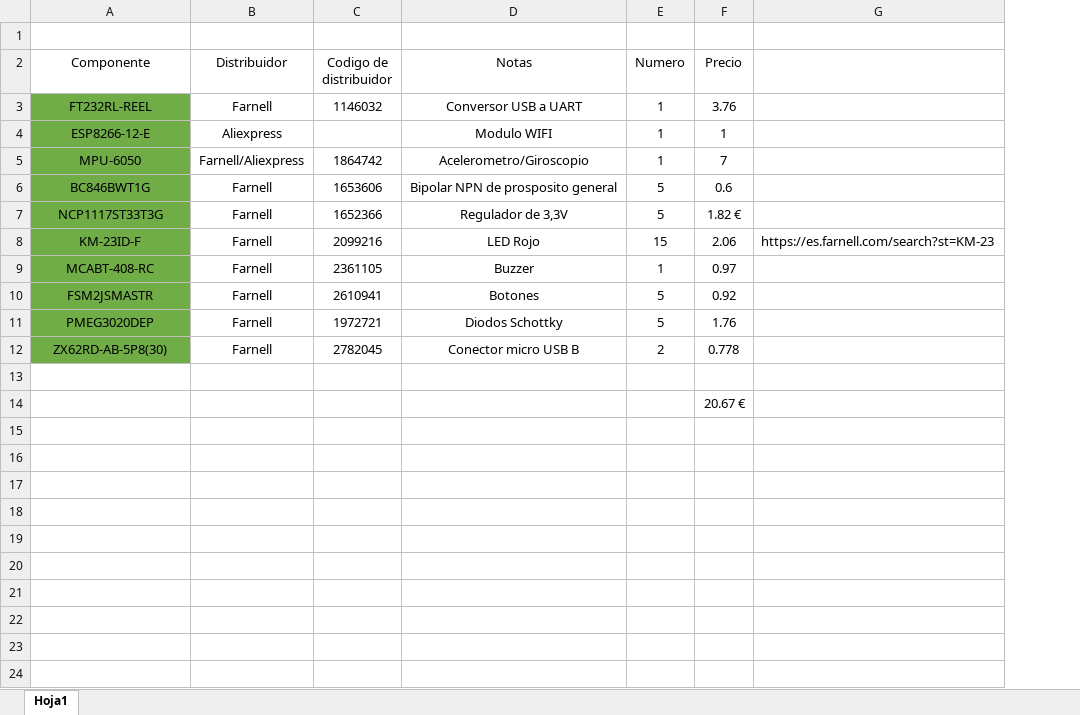
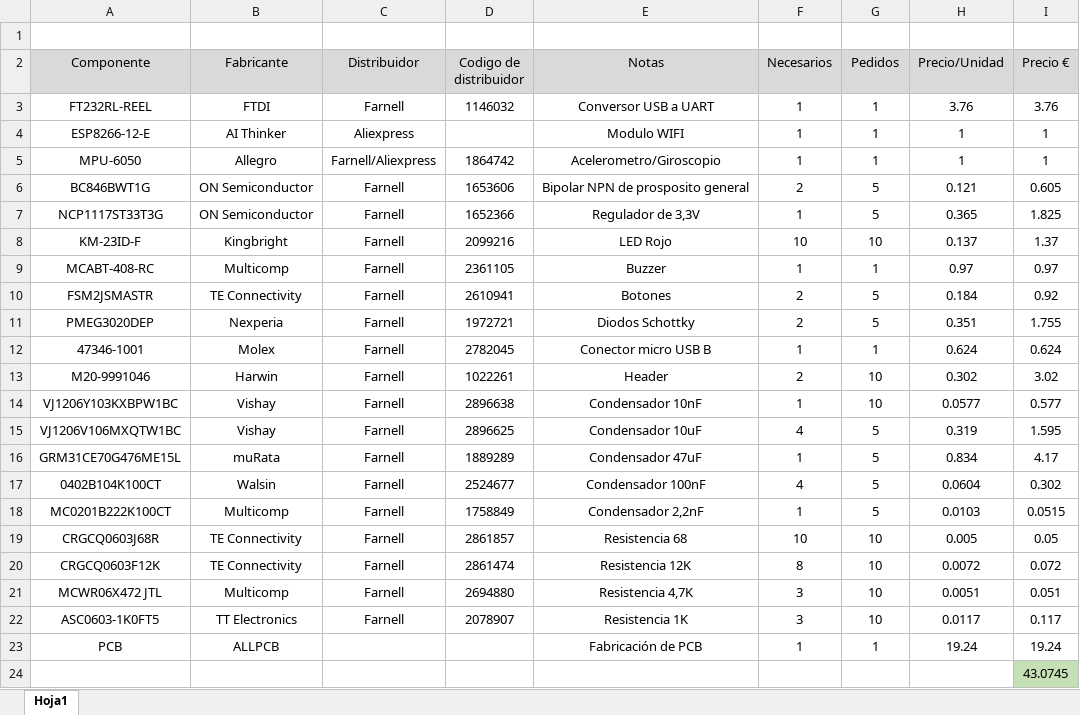
Before and after one commit to JCCopyrights/ecube, an Excel workbook: doc/BOM/Componentes.xlsx, sheet Hoja1, drawn as a sheet; values as stored, in another font and other column widths than the file's, no borders; removed rows and columns are numbered as before the commit, all else as after; the diff names each change by its address in the sheet, - before the commit and + after, or states it on an @@ line.

Commit message:
Updated BOM and fixed C,R values

```diff
--- a/doc/BOM/Componentes.xlsx (sheet Hoja1)
+++ b/doc/BOM/Componentes.xlsx (sheet Hoja1)
+column B (Fabricante), rows 3-12: FTDI | AI Thinker | Allegro | ON Semiconductor | ON Semiconductor | Kingbright | Multicomp | TE Connectivity | Nexperia | Molex
+column F (Necesarios), rows 3-12: 1 | 1 | 1 | 2 | 1 | 10 | 1 | 2 | 2 | 1
-column F (Precio), rows 3-12: 3.76 | 1 | 7 | 0.6 | 1.82 € | 2.06 | 0.97 | 0.92 | 1.76 | 0.778
-column G, row 8: https://es.farnell.com/search?st=KM-23
+column H (Precio/Unidad), rows 3-12: 3.76 | 1 | 1 | 0.121 | 0.365 | 0.137 | 0.97 | 0.184 | 0.351 | 0.624
+column I (Precio €), rows 3-12: 3.76 | 1 | 1 | 0.605 | 1.825 | 1.37 | 0.97 | 0.92 | 1.755 | 0.624; row 24: 43.0745
-A2 fill: none
+A2 fill: #D9D9D9
-C2:E2 fill: none
+C2:E2 fill: #D9D9D9
-G2: Numero
+G2: Pedidos
-G2 fill: none
+G2 fill: #D9D9D9
-A3:A12 fill: #70AD47
+A3:A12 fill: none
-G8 (Pedidos): 15
+G8 (Pedidos): 10
-A12 (Componente): ZX62RD-AB-5P8(30)
+A12 (Componente): 47346-1001
-G12 (Pedidos): 2
+G12 (Pedidos): 1
+row 13: M20-9991046 | Harwin | Farnell | 1022261 | Header | 2 | 10 | 0.302 | 3.02
+row 14: VJ1206Y103KXBPW1BC | Vishay | Farnell | 2896638 | Condensador 10nF | 1 | 10 | 0.0577 | 0.577
+row 15: VJ1206V106MXQTW1BC | Vishay | Farnell | 2896625 | Condensador 10uF | 4 | 5 | 0.319 | 1.595
+row 16: GRM31CE70G476ME15L | muRata | Farnell | 1889289 | Condensador 47uF | 1 | 5 | 0.834 | 4.17
+row 17: 0402B104K100CT | Walsin | Farnell | 2524677 | Condensador 100nF | 4 | 5 | 0.0604 | 0.302
+row 18: MC0201B222K100CT | Multicomp | Farnell | 1758849 | Condensador 2,2nF | 1 | 5 | 0.0103 | 0.0515
+row 19: CRGCQ0603J68R | TE Connectivity | Farnell | 2861857 | Resistencia 68 | 10 | 10 | 0.005 | 0.05
+row 20: CRGCQ0603F12K | TE Connectivity | Farnell | 2861474 | Resistencia 12K | 8 | 10 | 0.0072 | 0.072
+row 21: MCWR06X472 JTL | Multicomp | Farnell | 2694880 | Resistencia 4,7K | 3 | 10 | 0.0051 | 0.051
+row 22: ASC0603-1K0FT5 | TT Electronics | Farnell | 2078907 | Resistencia 1K | 3 | 10 | 0.0117 | 0.117
+row 23: PCB | ALLPCB |  |  | Fabricación de PCB | 1 | 1 | 19.24 | 19.24
-row 14:  |  |  |  |  | 20.67 €
```
Also changed, not shown: 15 other files.
